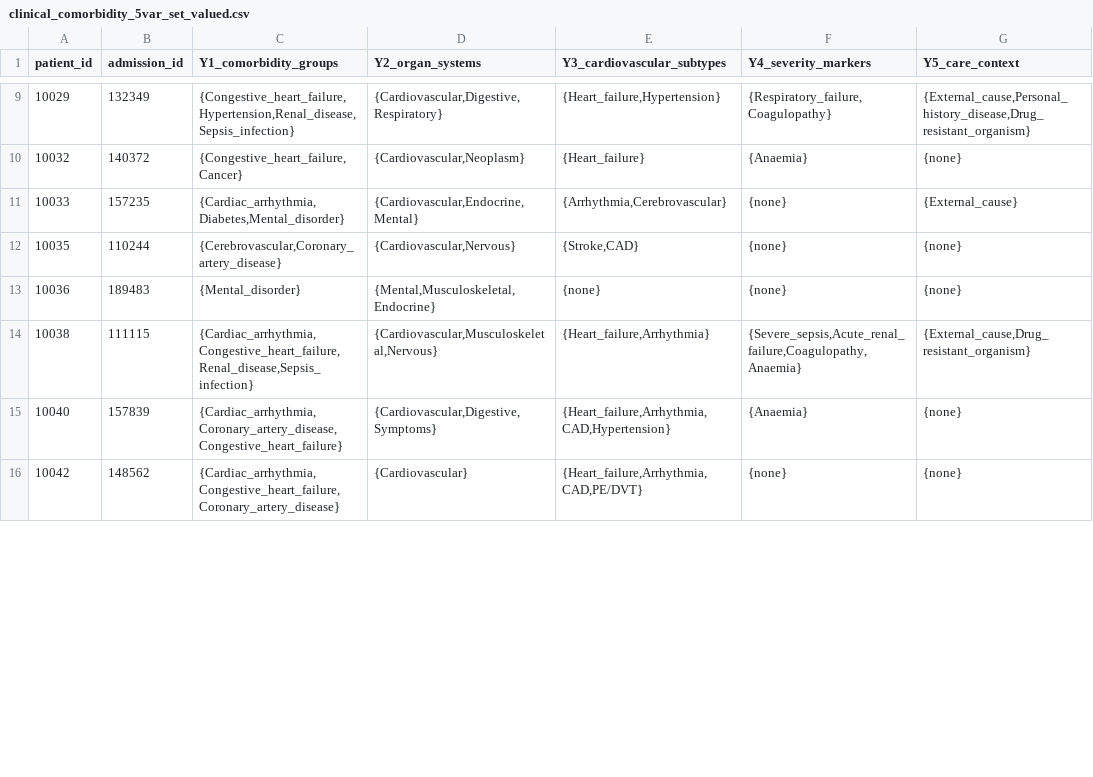
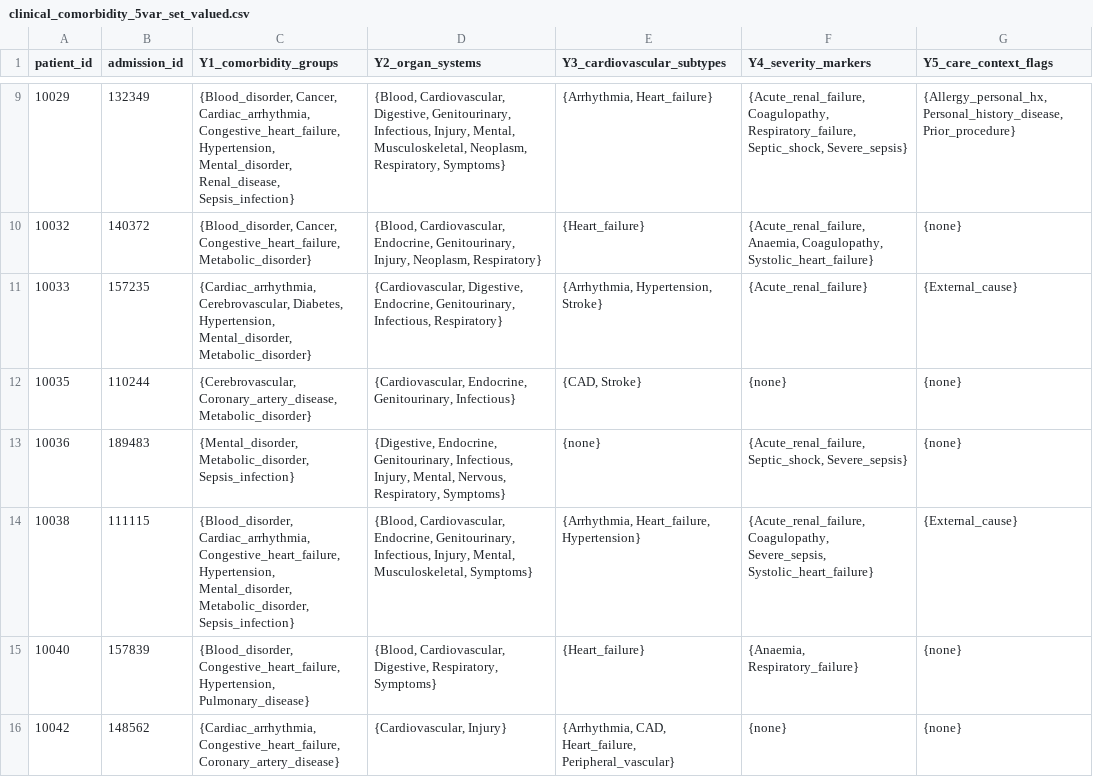
Before and after one commit to hanmingwu1103/RSymHOMALS, a CSV file: inst/extdata/clinical_comorbidity_5var_set_valued.csv, drawn as a sheet; only a part is shown, gaps mark what is left out; the diff covers the shown part only.

```diff
--- a/inst/extdata/clinical_comorbidity_5var_set_valued.csv
+++ b/inst/extdata/clinical_comorbidity_5var_set_valued.csv
@@ -1 +1 @@
-patient_id,admission_id,Y1_comorbidity_groups,Y2_organ_systems,Y3_cardiovascular_subtypes,Y4_severity_markers,Y5_care_context
+patient_id,admission_id,Y1_comorbidity_groups,Y2_organ_systems,Y3_cardiovascular_subtypes,Y4_severity_markers,Y5_care_context_flags
@@ -9,8 +9,8 @@ patient_id,admission_id,Y1_comorbidity_groups,Y2_organ_systems,Y3_cardiovascular
-10029,132349,"{Congestive_heart_failure,Hypertension,Renal_disease,Sepsis_infection}","{Cardiovascular,Digestive,Respiratory}","{Heart_failure,Hypertension}","{Respiratory_failure,Coagulopathy}","{External_cause,Personal_history_disease,Drug_resistant_organism}"
-10032,140372,"{Congestive_heart_failure,Cancer}","{Cardiovascular,Neoplasm}",{Heart_failure},{Anaemia},{none}
-10033,157235,"{Cardiac_arrhythmia,Diabetes,Mental_disorder}","{Cardiovascular,Endocrine,Mental}","{Arrhythmia,Cerebrovascular}",{none},{External_cause}
-10035,110244,"{Cerebrovascular,Coronary_artery_disease}","{Cardiovascular,Nervous}","{Stroke,CAD}",{none},{none}
-10036,189483,{Mental_disorder},"{Mental,Musculoskeletal,Endocrine}",{none},{none},{none}
-10038,111115,"{Cardiac_arrhythmia,Congestive_heart_failure,Renal_disease,Sepsis_infection}","{Cardiovascular,Musculoskeletal,Nervous}","{Heart_failure,Arrhythmia}","{Severe_sepsis,Acute_renal_failure,Coagulopathy,Anaemia}","{External_cause,Drug_resistant_organism}"
-10040,157839,"{Cardiac_arrhythmia,Coronary_artery_disease,Congestive_heart_failure}","{Cardiovascular,Digestive,Symptoms}","{Heart_failure,Arrhythmia,CAD,Hypertension}",{Anaemia},{none}
-10042,148562,"{Cardiac_arrhythmia,Congestive_heart_failure,Coronary_artery_disease}",{Cardiovascular},"{Heart_failure,Arrhythmia,CAD,PE/DVT}",{none},{none}
+10029,132349,"{Blood_disorder, Cancer, Cardiac_arrhythmia, Congestive_heart_failure, Hypertension, Mental_disorder, Renal_disease, Sepsis_infection}","{Blood, Cardiovascular, Digestive, Genitourinary, Infectious, Injury, Mental, Musculoskeletal, Neoplasm, Respiratory, Symptoms}","{Arrhythmia, Heart_failure}","{Acute_renal_failure, Coagulopathy, Respiratory_failure, Septic_shock, Severe_sepsis}","{Allergy_personal_hx, Personal_history_disease, Prior_procedure}"
+10032,140372,"{Blood_disorder, Cancer, Congestive_heart_failure, Metabolic_disorder}","{Blood, Cardiovascular, Endocrine, Genitourinary, Injury, Neoplasm, Respiratory}",{Heart_failure},"{Acute_renal_failure, Anaemia, Coagulopathy, Systolic_heart_failure}",{none}
+10033,157235,"{Cardiac_arrhythmia, Cerebrovascular, Diabetes, Hypertension, Mental_disorder, Metabolic_disorder}","{Cardiovascular, Digestive, Endocrine, Genitourinary, Infectious, Respiratory}","{Arrhythmia, Hypertension, Stroke}",{Acute_renal_failure},{External_cause}
+10035,110244,"{Cerebrovascular, Coronary_artery_disease, Metabolic_disorder}","{Cardiovascular, Endocrine, Genitourinary, Infectious}","{CAD, Stroke}",{none},{none}
+10036,189483,"{Mental_disorder, Metabolic_disorder, Sepsis_infection}","{Digestive, Endocrine, Genitourinary, Infectious, Injury, Mental, Nervous, Respiratory, Symptoms}",{none},"{Acute_renal_failure, Septic_shock, Severe_sepsis}",{none}
+10038,111115,"{Blood_disorder, Cardiac_arrhythmia, Congestive_heart_failure, Hypertension, Mental_disorder, Metabolic_disorder, Sepsis_infection}","{Blood, Cardiovascular, Endocrine, Genitourinary, Infectious, Injury, Mental, Musculoskeletal, Symptoms}","{Arrhythmia, Heart_failure, Hypertension}","{Acute_renal_failure, Coagulopathy, Severe_sepsis, Systolic_heart_failure}",{External_cause}
+10040,157839,"{Blood_disorder, Congestive_heart_failure, Hypertension, Pulmonary_disease}","{Blood, Cardiovascular, Digestive, Respiratory, Symptoms}",{Heart_failure},"{Anaemia, Respiratory_failure}",{none}
+10042,148562,"{Cardiac_arrhythmia, Congestive_heart_failure, Coronary_artery_disease}","{Cardiovascular, Injury}","{Arrhythmia, CAD, Heart_failure, Peripheral_vascular}",{none},{none}
```
Also changed, not shown: 125 edited cells elsewhere in this file, inst/extdata/yeast_gene_birdstyle_set_valued.csv, rawdata/clinical_comorbidity_5var_set_valued.csv, 3 other files.
